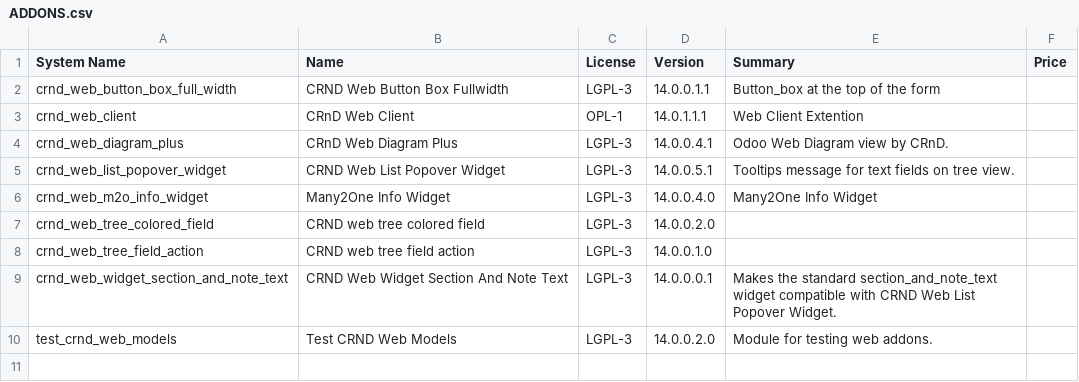
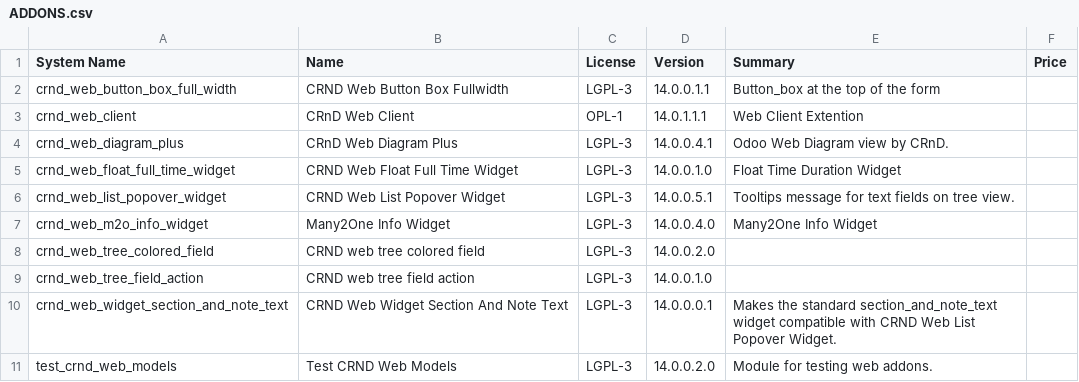
Before and after one commit to crnd-inc/crnd-web, a CSV file: ADDONS.csv, drawn as a sheet; the diff names each change by its address in the sheet, - before the commit and + after, or states it on an @@ line.

```diff
--- a/ADDONS.csv
+++ b/ADDONS.csv
+row 5: crnd_web_float_full_time_widget | CRND Web Float Full Time Widget | LGPL-3 | 14.0.0.1.0 | Float Time Duration Widget
```
Also changed, not shown: 9 other files.
